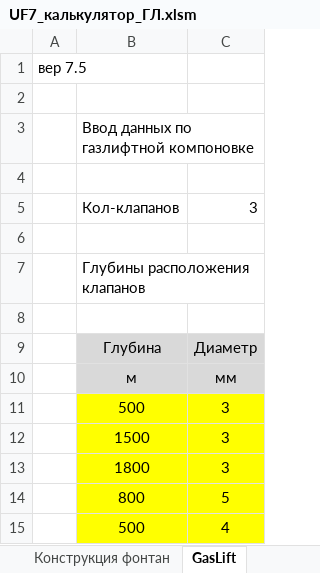
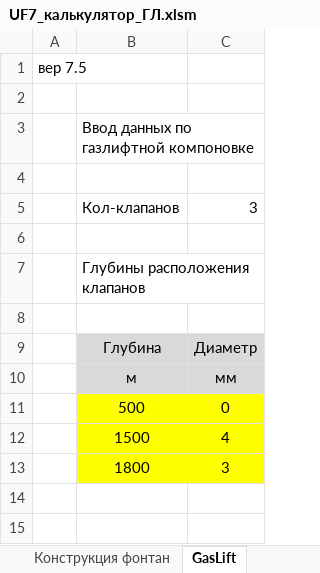
Before and after one commit to unifloc/unifloc_vba, an Excel workbook: ИРМ/UF7_калькулятор_ГЛ.xlsm, sheet GasLift, drawn as a sheet; values as stored, in another font and other column widths than the file's, no borders; the diff names each change by its address in the sheet, - before the commit and + after, or states it on an @@ line.

```diff
--- a/ИРМ/UF7_калькулятор_ГЛ.xlsm (sheet GasLift)
+++ b/ИРМ/UF7_калькулятор_ГЛ.xlsm (sheet GasLift)
-C11: 3
+C11: 0
-C12: 3
+C12: 4
-row 14:  | 800 | 5
-row 15:  | 500 | 4
```
Also changed, not shown: sheet Скважина_расчет, sheet PVT, charts or pictures, 7 other files.
